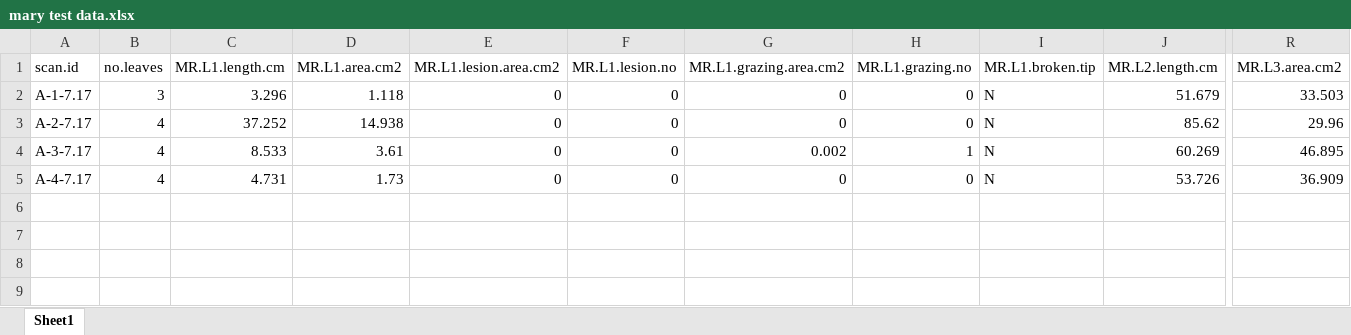
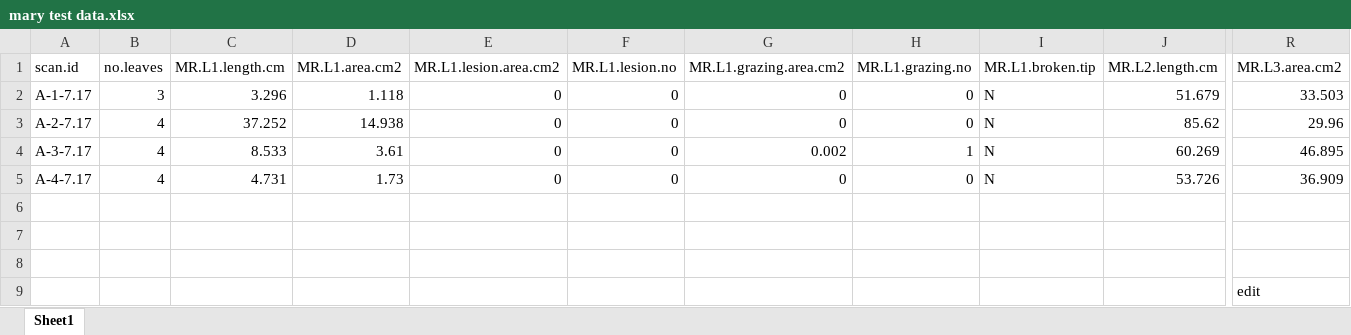
Before and after one commit to schenckf/WB_survey, an Excel workbook: MR_ScoringTest/mary test data.xlsx, sheet Sheet1, drawn as a sheet; only a part is shown, gaps mark what is left out; values as stored, in another font and other column widths than the file's, no borders; rows hold the shown columns only; the diff names each change by its address in the sheet, - before the commit and + after, or states it on an @@ line.

Commit message:
edit_AN

```diff
--- a/MR_ScoringTest/mary test data.xlsx (sheet Sheet1)
+++ b/MR_ScoringTest/mary test data.xlsx (sheet Sheet1)
+row 6: (empty)
+row 7: (empty)
+row 8: (empty)
+row 9:  |  |  |  |  |  |  |  |  |  | edit
```
